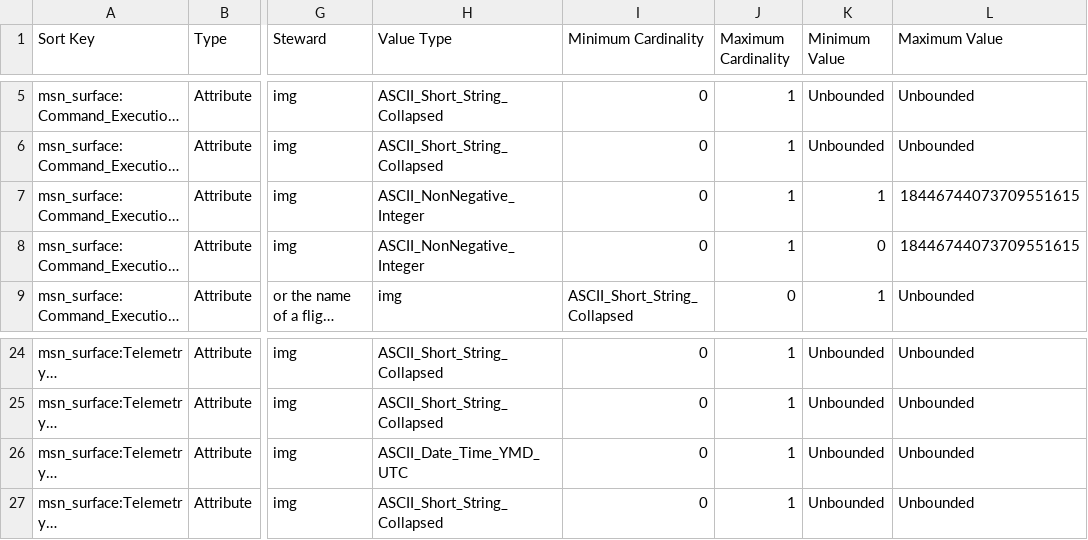
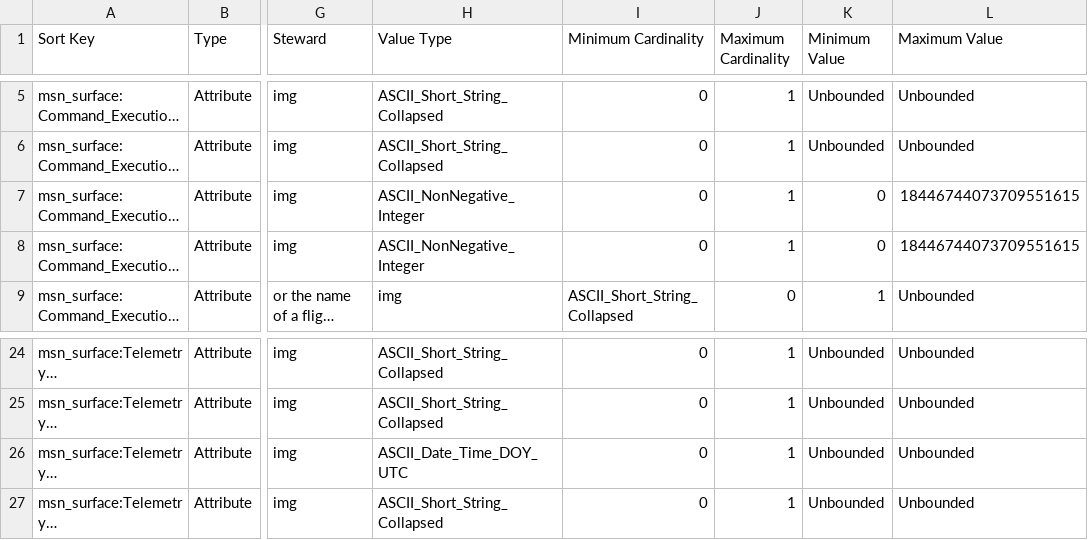
Before and after one commit to pds-data-dictionaries/ldd-msn_surface, a CSV file: build/development/8c32f0c0cb5d85dd46f3735129a37bd171e9c9b1/1.14.0.0/PDS4_MSN_SURFACE_1E00_1200.csv (was build/development/6be3be425cfdc1d091d40e780c72d324d47efa45/1.14.0.0/PDS4_MSN_SURFACE_1E00_1200.csv), drawn as a sheet; only a part is shown, gaps mark what is left out; long unchanged cells end in …; the diff names each change by its address in the sheet, - before the commit and + after, or states it on an @@ line.

```diff
--- a/build/development/6be3be425cfdc1d091d40e780c72d324d47efa45/1.14.0.0/PDS4_MSN_SURFACE_1E00_1200.csv
+++ b/build/development/8c32f0c0cb5d85dd46f3735129a37bd171e9c9b1/1.14.0.0/PDS4_MSN_SURFACE_1E00_1200.csv
-K7 (Minimum Value): 1
+K7 (Minimum Value): 0
-H26 (Value Type): ASCII_Date_Time_YMD_UTC
+H26 (Value Type): ASCII_Date_Time_DOY_UTC
```
Also changed, not shown: 6 other files.
